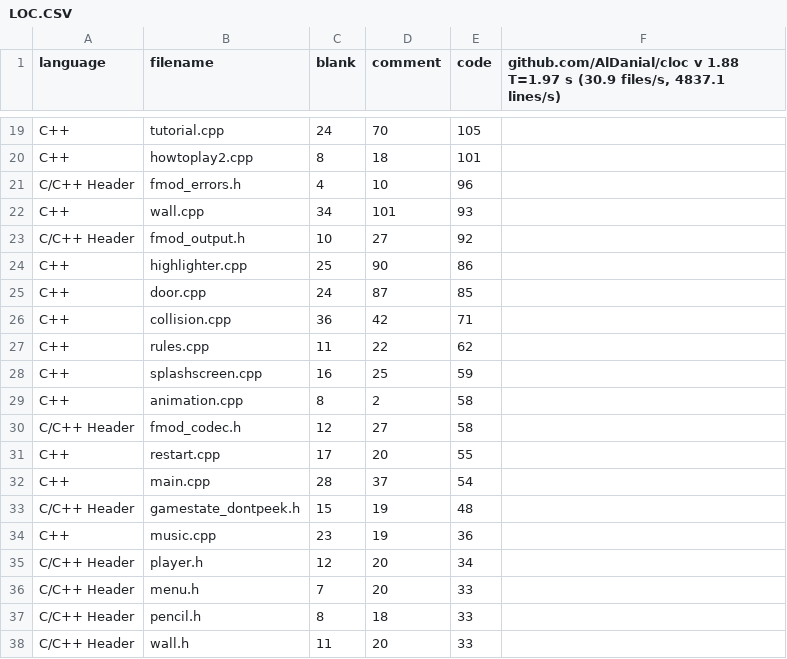
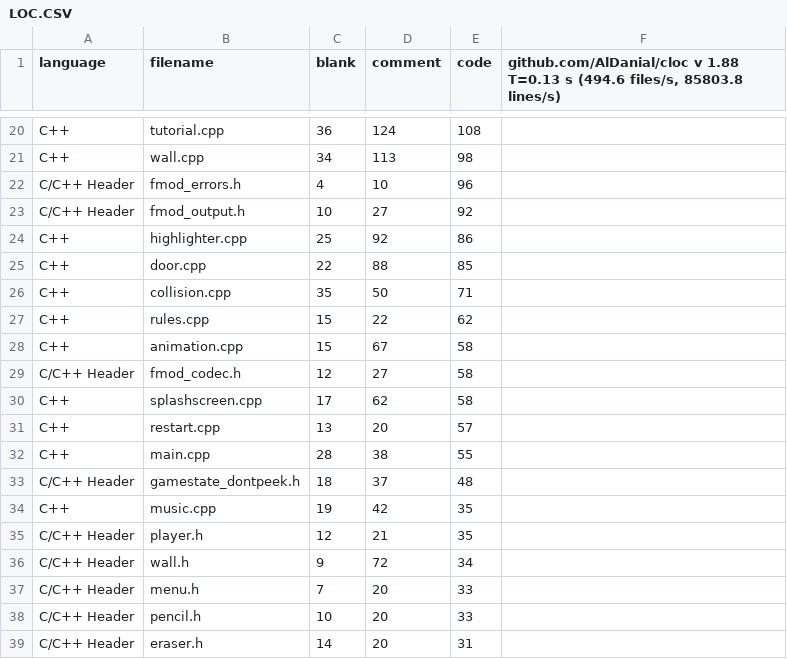
Before and after one commit to shortiefel/Dont-Peek-2, a CSV file: Don't Peek/src/LOC.CSV, drawn as a sheet; only a part is shown, gaps mark what is left out; removed rows and columns are numbered as before the commit, all else as after; the diff covers the shown part only; the diff names each change by its address in the sheet, - before the commit and + after, or states it on an @@ line.

```diff
--- a/Don't Peek/src/LOC.CSV
+++ b/Don't Peek/src/LOC.CSV
-F1: …v 1.88 T=1.97 s (30.9 files/s, 4837.1 lines/s)
+F1: …v 1.88 T=0.13 s (494.6 files/s, 85803.8 lines/s)
-C20 (blank): 24
+C20 (blank): 36
-D20 (comment): 70
+D20 (comment): 124
-E20 (code): 105
+E20 (code): 108
-row 20: C++ | howtoplay2.cpp | 8 | 18 | 101
+row 21: C++ | wall.cpp | 34 | 113 | 98
-row 22: C++ | wall.cpp | 34 | 101 | 93
-D24 (comment): 90
+D24 (comment): 92
-C25 (blank): 24
+C25 (blank): 22
-D25 (comment): 87
+D25 (comment): 88
-C26 (blank): 36
+C26 (blank): 35
-D26 (comment): 42
+D26 (comment): 50
-C27 (blank): 11
+C27 (blank): 15
-row 28: C++ | splashscreen.cpp | 16 | 25 | 59
-C28 (blank): 8
+C28 (blank): 15
-D28 (comment): 2
+D28 (comment): 67
+row 30: C++ | splashscreen.cpp | 17 | 62 | 58
-C31 (blank): 17
+C31 (blank): 13
-E31 (code): 55
+E31 (code): 57
-D32 (comment): 37
+D32 (comment): 38
-E32 (code): 54
+E32 (code): 55
-C33 (blank): 15
+C33 (blank): 18
-D33 (comment): 19
+D33 (comment): 37
-C34 (blank): 23
+C34 (blank): 19
-D34 (comment): 19
+D34 (comment): 42
-E34 (code): 36
+E34 (code): 35
-D35 (comment): 20
+D35 (comment): 21
-E35 (code): 34
+E35 (code): 35
+row 36: C/C++ Header | wall.h | 9 | 72 | 34
-C38 (blank): 8
+C38 (blank): 10
-D38 (comment): 18
+D38 (comment): 20
-row 38: C/C++ Header | wall.h | 11 | 20 | 33
+row 39: C/C++ Header | eraser.h | 14 | 20 | 31
```
Also changed, not shown: 7 added rows, 6 removed rows and 40 edited cells elsewhere in this file, 11 other files.
